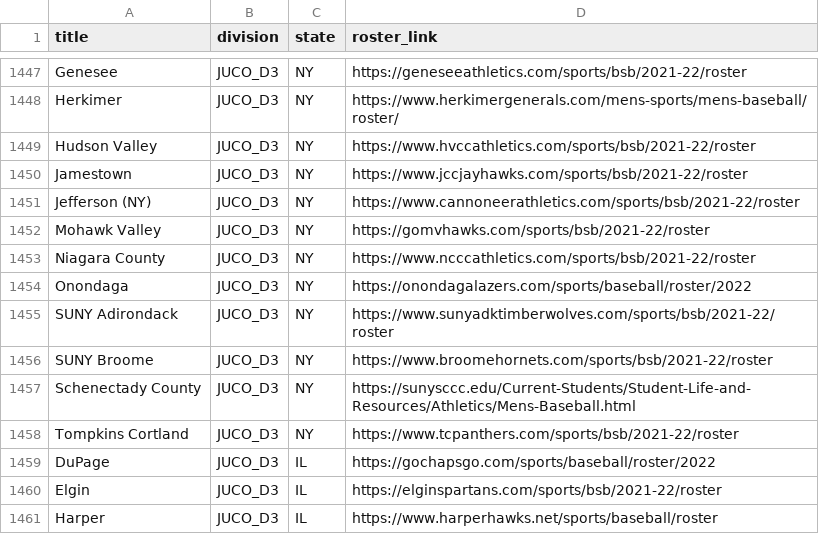
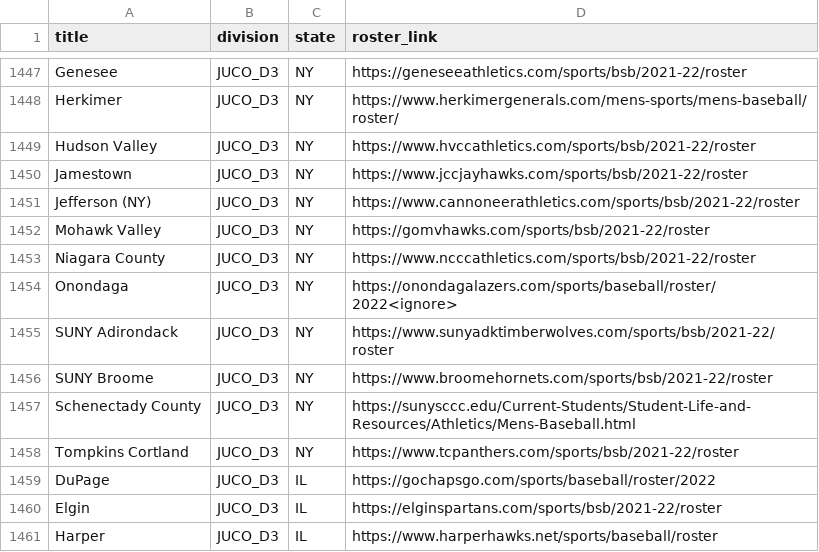
Before and after one commit to peteb206/canadians_in_college_baseball, a CSV file: roster_pages_2022.csv, drawn as a sheet; only a part is shown, gaps mark what is left out.

```diff
--- a/roster_pages_2022.csv
+++ b/roster_pages_2022.csv
@@ -1453,3 +1453,3 @@ Mohawk Valley,JUCO_D3,NY,https://gomvhawks.com/sports/bsb/2021-22/roster
 Niagara County,JUCO_D3,NY,https://www.ncccathletics.com/sports/bsb/2021-22/roster
-Onondaga,JUCO_D3,NY,https://onondagalazers.com/sports/baseball/roster/2022
+Onondaga,JUCO_D3,NY,https://onondagalazers.com/sports/baseball/roster/2022<ignore>
 SUNY Adirondack,JUCO_D3,NY,https://www.sunyadktimberwolves.com/sports/bsb/2021-22/roster
```
Also changed, not shown: canadians_2022.csv, 1 other file.
